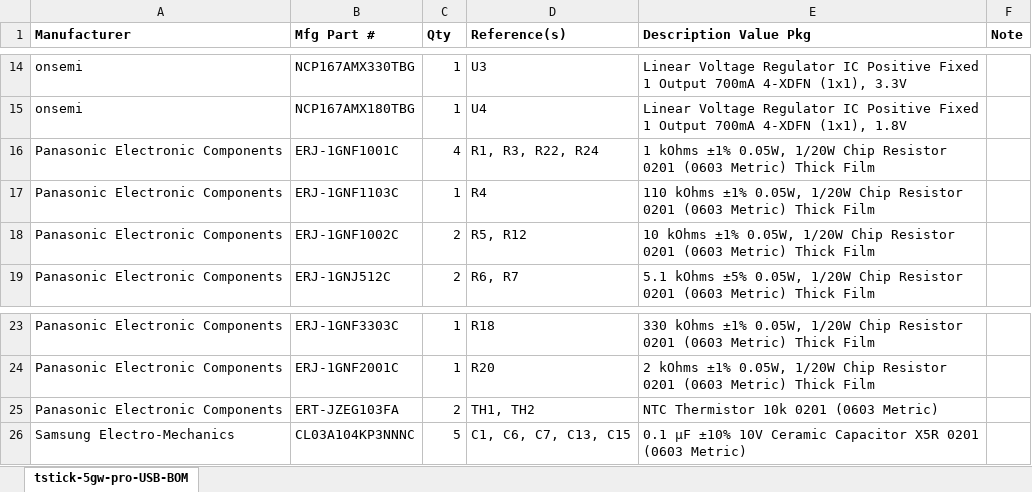
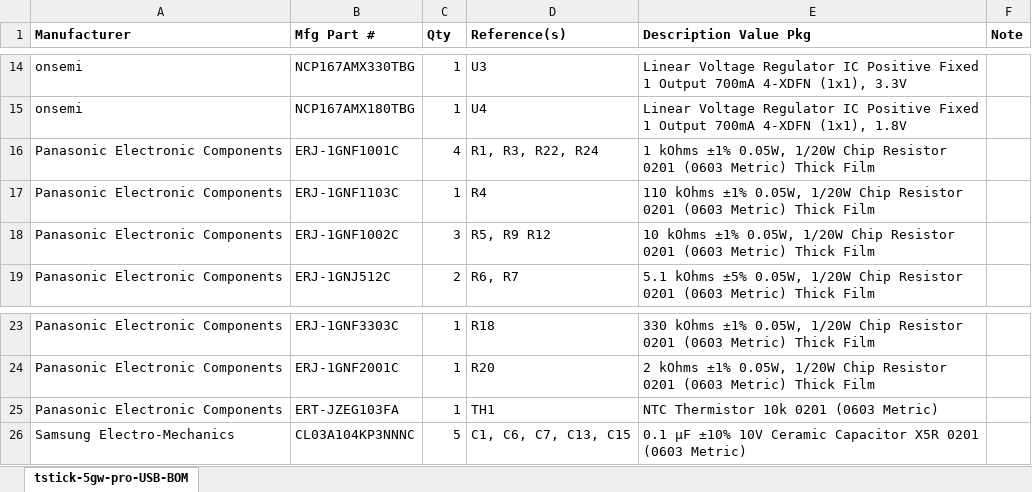
Before and after one commit to IDMIL/T-Stick, an Excel workbook: hardware/PCB/tstick-5gw-pro-USB-V2-pcb/tstick-5gw-pro-USB-V2-BOM.xlsx, sheet tstick-5gw-pro-USB-BOM, drawn as a sheet; only a part is shown, gaps mark what is left out; values as stored, in another font and other column widths than the file's, no borders; the diff names each change by its address in the sheet, - before the commit and + after, or states it on an @@ line.

```diff
--- a/hardware/PCB/tstick-5gw-pro-USB-V2-pcb/tstick-5gw-pro-USB-V2-BOM.xlsx (sheet tstick-5gw-pro-USB-BOM)
+++ b/hardware/PCB/tstick-5gw-pro-USB-V2-pcb/tstick-5gw-pro-USB-V2-BOM.xlsx (sheet tstick-5gw-pro-USB-BOM)
-C18 (Qty): 2
+C18 (Qty): 3
-D18 (Reference(s)): R5, R12
+D18 (Reference(s)): R5, R9 R12
-C25 (Qty): 2
+C25 (Qty): 1
-D25 (Reference(s)): TH1, TH2
+D25 (Reference(s)): TH1
```
Also changed, not shown: 7 other files.
